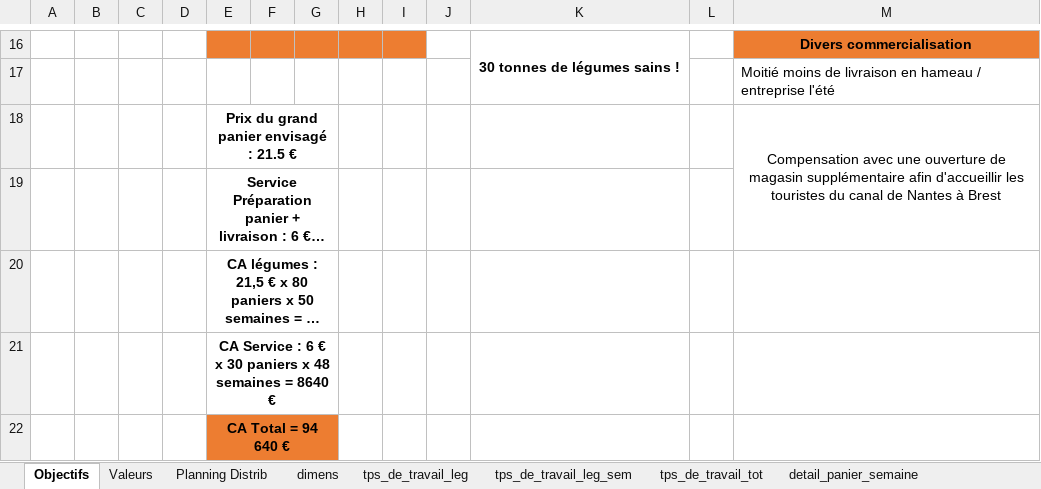
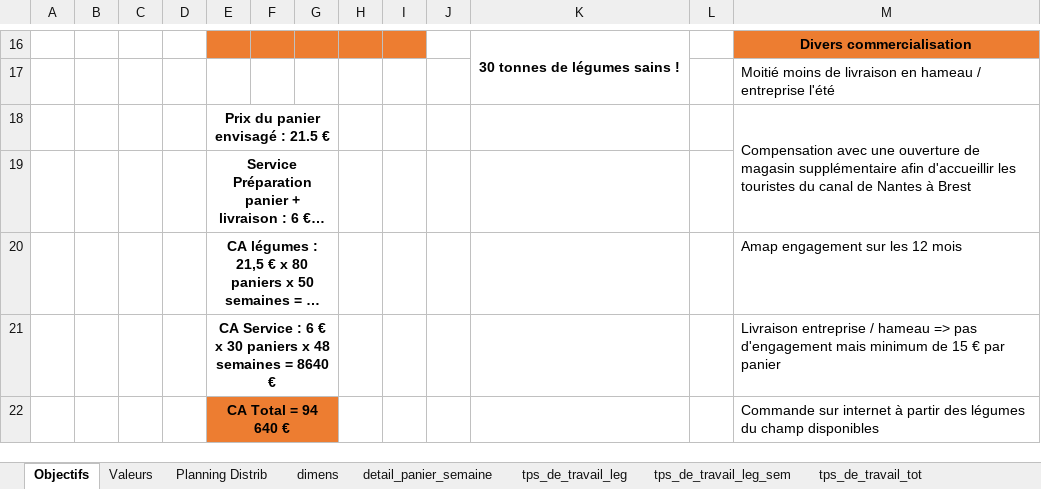
Before and after one commit to Guih44Yahoo/bprea2, an Excel workbook: planning_ghu.xlsm, sheet Objectifs, drawn as a sheet; only a part is shown, gaps mark what is left out; long unchanged cells end in …; values as stored, in another font and other column widths than the file's, no borders; 1 other sheet too large or unreadable and not compared; the diff names each change by its address in the sheet, - before the commit and + after, or states it on an @@ line.

```diff
--- a/planning_ghu.xlsm (sheet Objectifs)
+++ b/planning_ghu.xlsm (sheet Objectifs)
@@ sheet tab order changed: Objectifs | Valeurs | Planning Distrib | dimens | detail_panier_semaine | tps_de_travail_leg | tps_de_travail_leg_sem | tps_de_travail_tot @@
-E18: Prix du grand panier envisagé : 21.5 €
+E18: Prix du panier envisagé : 21.5 €
-M18 alignment: center
+M18 alignment: left
-M20: (empty)
+M20: Amap engagement sur les 12 mois
-M21: (empty)
+M21: Livraison entreprise / hameau => pas d'engagement mais minimum de 15 € par panier
-M22: (empty)
+M22: Commande sur internet à partir des légumes du champ disponibles
```
Also changed, not shown: sheet dimens, other sheet tabs.
